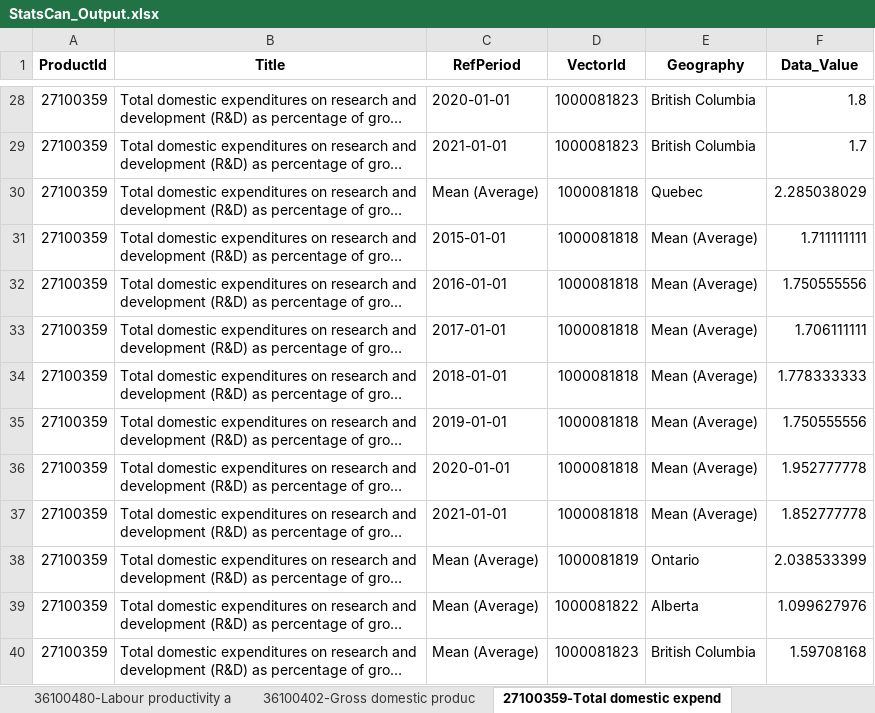
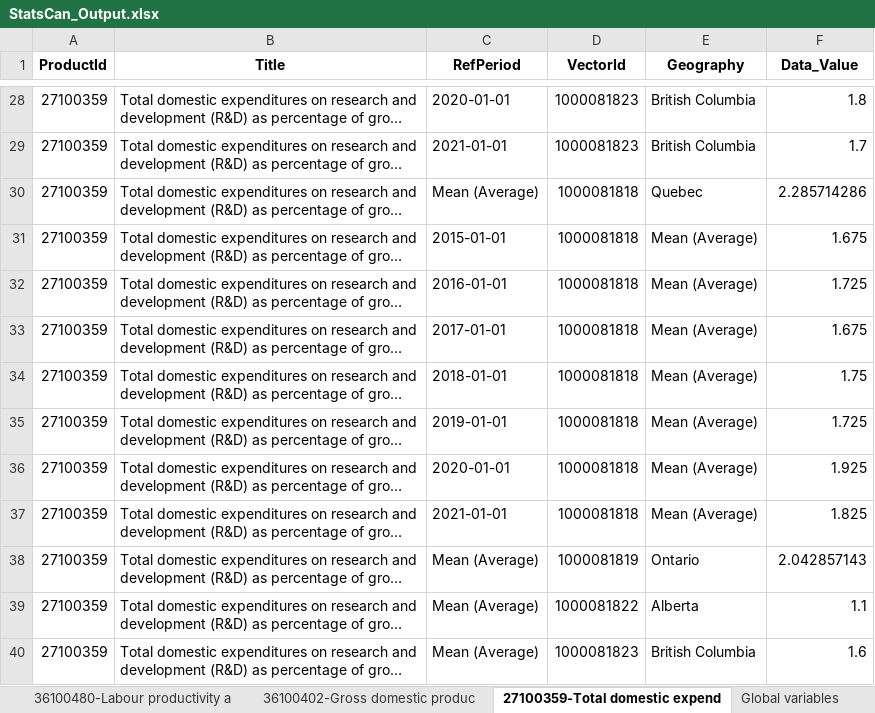
Before and after one commit to CPlutBC/Stats_Import, an Excel workbook: data/StatsCan_Output.xlsx, sheet 27100359-Total domestic expend, drawn as a sheet; only a part is shown, gaps mark what is left out; long unchanged cells end in …; values as stored, in another font and other column widths than the file's, no borders; the diff names each change by its address in the sheet, - before the commit and + after, or states it on an @@ line.

Commit message:
Fixed averaging bugs, Fixed grouping problems, added global variable sheet

```diff
--- a/data/StatsCan_Output.xlsx (sheet 27100359-Total domestic expend)
+++ b/data/StatsCan_Output.xlsx (sheet 27100359-Total domestic expend)
+sheet tab: Global variables
-F30 (Data_Value): 2.285038029
+F30 (Data_Value): 2.285714286
-F31 (Data_Value): 1.711111111
+F31 (Data_Value): 1.675
-F32 (Data_Value): 1.750555556
+F32 (Data_Value): 1.725
-F33 (Data_Value): 1.706111111
+F33 (Data_Value): 1.675
-F34 (Data_Value): 1.778333333
+F34 (Data_Value): 1.75
-F35 (Data_Value): 1.750555556
+F35 (Data_Value): 1.725
-F36 (Data_Value): 1.952777778
+F36 (Data_Value): 1.925
-F37 (Data_Value): 1.852777778
+F37 (Data_Value): 1.825
-F38 (Data_Value): 2.038533399
+F38 (Data_Value): 2.042857143
-F39 (Data_Value): 1.099627976
+F39 (Data_Value): 1.1
-F40 (Data_Value): 1.59708168
+F40 (Data_Value): 1.6
```
Also changed, not shown: sheet 14100064-Employee wages by ind, sheet 17100009-Population estimates,, sheet 36100480-Labour productivity a, sheet 27100023-Personnel engaged in, 2 other files.
